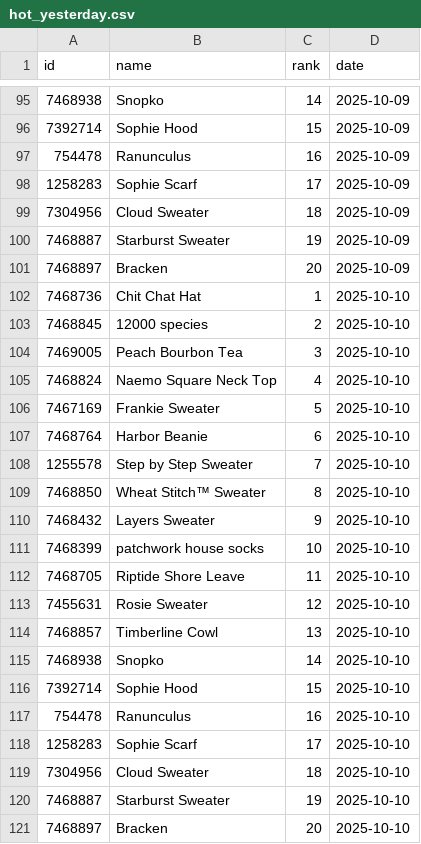
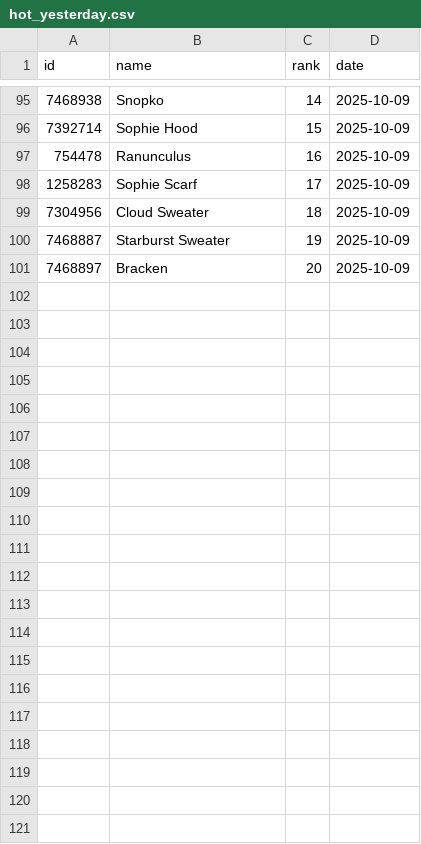
Before and after one commit to alexmcsw/ravelry-table, a CSV file: data/hot_yesterday.csv, drawn as a sheet; only a part is shown, gaps mark what is left out.

Commit message:
fix hot_yday file [skip ci]

```diff
--- a/data/hot_yesterday.csv
+++ b/data/hot_yesterday.csv
@@ -101,21 +101 @@
 7468897,"Bracken",20,2025-10-09
-7468736,"Chit Chat Hat",1,2025-10-10
-7468845,"12000 species",2,2025-10-10
-7469005,"Peach Bourbon Tea",3,2025-10-10
-7468824,"Naemo Square Neck Top",4,2025-10-10
-7467169,"Frankie Sweater",5,2025-10-10
-7468764,"Harbor Beanie",6,2025-10-10
-1255578,"Step by Step Sweater",7,2025-10-10
-7468850,"Wheat Stitch™ Sweater",8,2025-10-10
-7468432,"Layers Sweater",9,2025-10-10
-7468399,"patchwork house socks",10,2025-10-10
-7468705,"Riptide Shore Leave",11,2025-10-10
-7455631,"Rosie Sweater",12,2025-10-10
-7468857,"Timberline Cowl",13,2025-10-10
-7468938,"Snopko",14,2025-10-10
-7392714,"Sophie Hood",15,2025-10-10
-754478,"Ranunculus",16,2025-10-10
-1258283,"Sophie Scarf",17,2025-10-10
-7304956,"Cloud Sweater",18,2025-10-10
-7468887,"Starburst Sweater",19,2025-10-10
-7468897,"Bracken",20,2025-10-10
```
